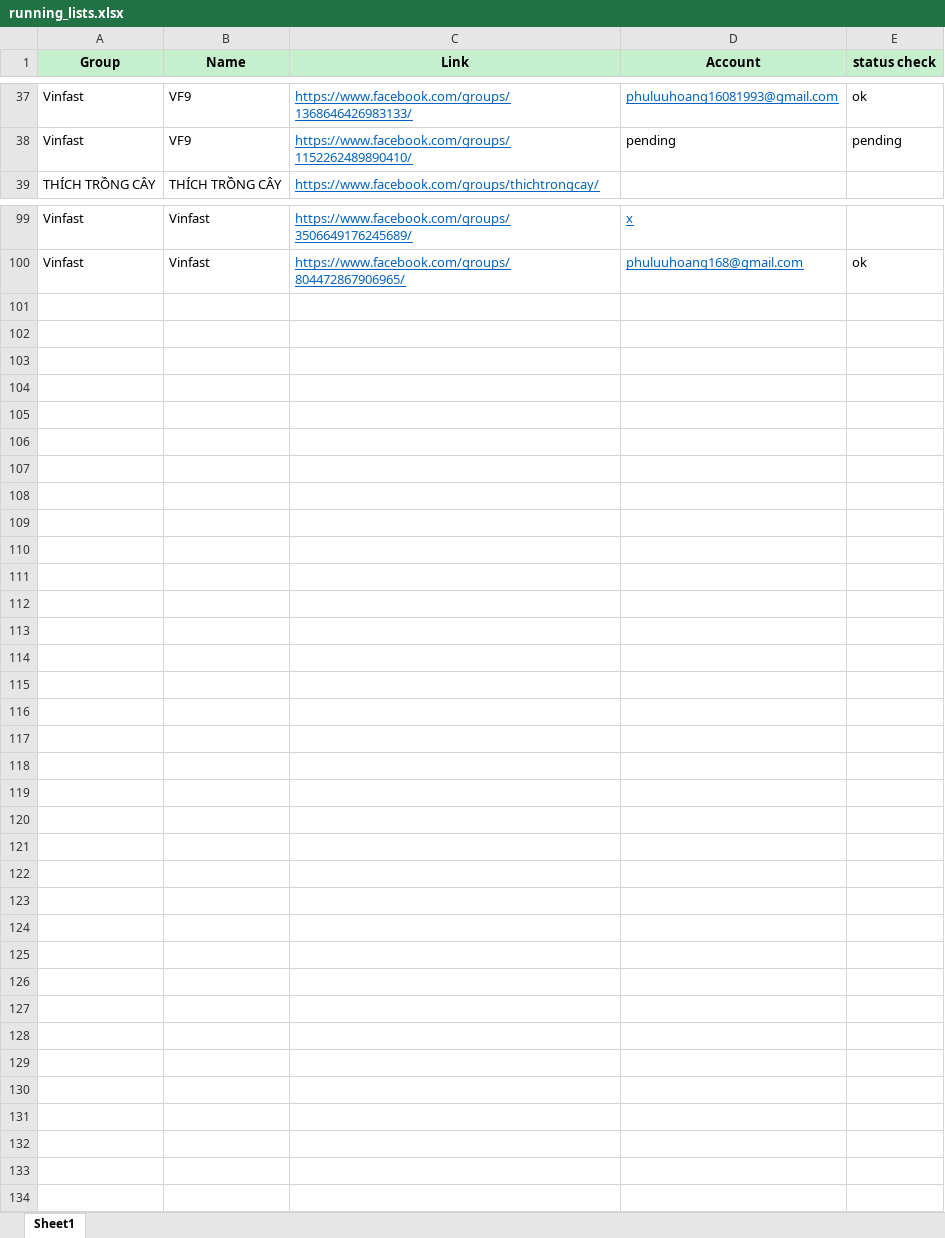
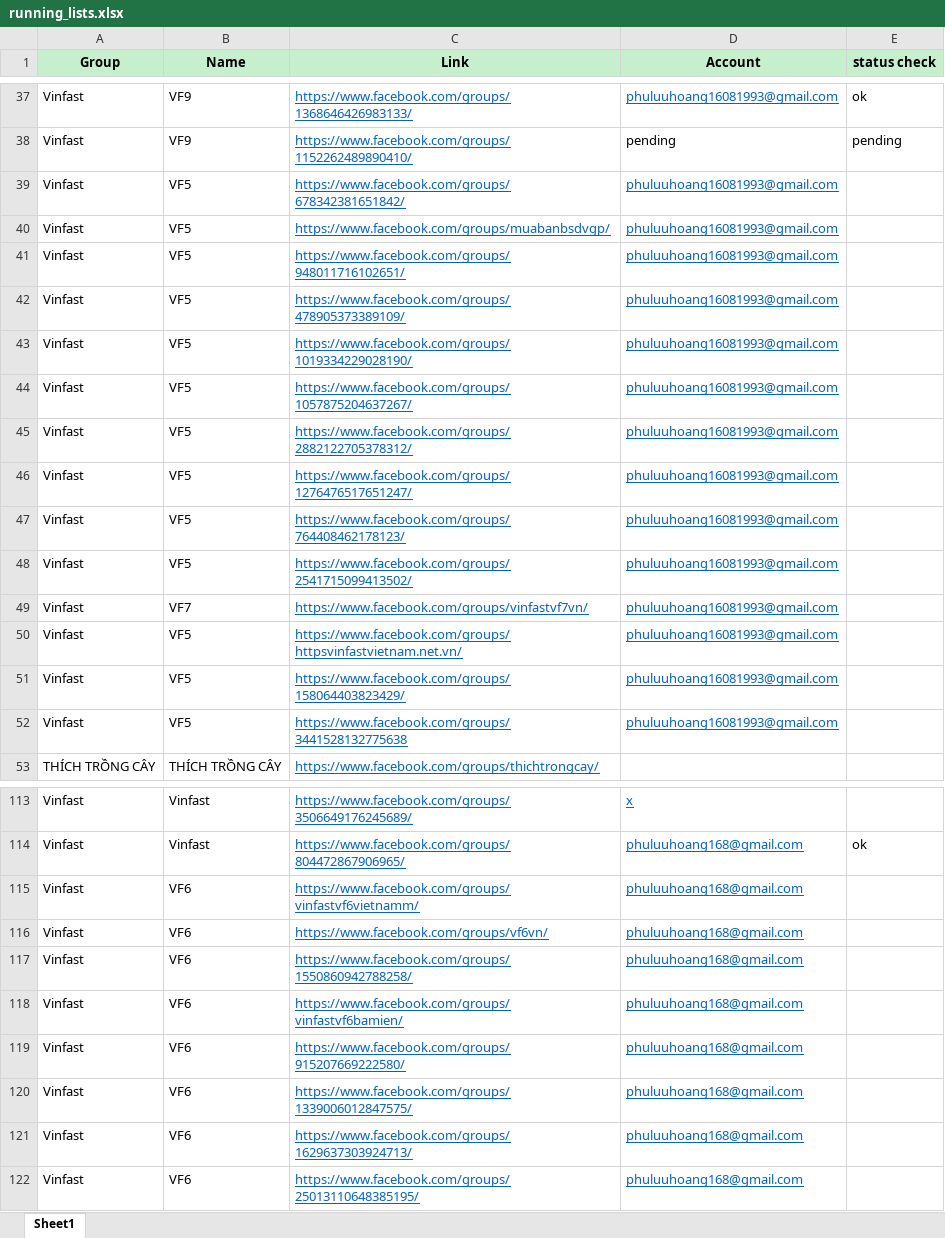
Before and after one commit to SpiritPhu/FB-Affiliate-Bot, an Excel workbook: data/running_lists.xlsx, sheet Sheet1, drawn as a sheet; only a part is shown, gaps mark what is left out; values as stored, in another font and other column widths than the file's, no borders; the diff names each change by its address in the sheet, - before the commit and + after, or states it on an @@ line.

Commit message:
Add files via upload

```diff
--- a/data/running_lists.xlsx (sheet Sheet1)
+++ b/data/running_lists.xlsx (sheet Sheet1)
+row 39: Vinfast | VF5 | https://www.facebook.com/groups/678342381651842/ | phuluuhoang16081993@gmail.com
+row 40: Vinfast | VF5 | https://www.facebook.com/groups/muabanbsdvgp/ | phuluuhoang16081993@gmail.com
+row 41: Vinfast | VF5 | https://www.facebook.com/groups/948011716102651/ | phuluuhoang16081993@gmail.com
+row 42: Vinfast | VF5 | https://www.facebook.com/groups/478905373389109/ | phuluuhoang16081993@gmail.com
+row 43: Vinfast | VF5 | https://www.facebook.com/groups/1019334229028190/ | phuluuhoang16081993@gmail.com
+row 44: Vinfast | VF5 | https://www.facebook.com/groups/1057875204637267/ | phuluuhoang16081993@gmail.com
+row 45: Vinfast | VF5 | https://www.facebook.com/groups/2882122705378312/ | phuluuhoang16081993@gmail.com
+row 46: Vinfast | VF5 | https://www.facebook.com/groups/1276476517651247/ | phuluuhoang16081993@gmail.com
+row 47: Vinfast | VF5 | https://www.facebook.com/groups/764408462178123/ | phuluuhoang16081993@gmail.com
+row 48: Vinfast | VF5 | https://www.facebook.com/groups/2541715099413502/ | phuluuhoang16081993@gmail.com
+row 49: Vinfast | VF7 | https://www.facebook.com/groups/vinfastvf7vn/ | phuluuhoang16081993@gmail.com
+row 50: Vinfast | VF5 | https://www.facebook.com/groups/httpsvinfastvietnam.net.vn/ | phuluuhoang16081993@gmail.com
+row 51: Vinfast | VF5 | https://www.facebook.com/groups/158064403823429/ | phuluuhoang16081993@gmail.com
+row 52: Vinfast | VF5 | https://www.facebook.com/groups/3441528132775638 | phuluuhoang16081993@gmail.com
+row 115: Vinfast | VF6 | https://www.facebook.com/groups/vinfastvf6vietnamm/ | phuluuhoang168@gmail.com
+row 116: Vinfast | VF6 | https://www.facebook.com/groups/vf6vn/ | phuluuhoang168@gmail.com
+row 117: Vinfast | VF6 | https://www.facebook.com/groups/1550860942788258/ | phuluuhoang168@gmail.com
+row 118: Vinfast | VF6 | https://www.facebook.com/groups/vinfastvf6bamien/ | phuluuhoang168@gmail.com
+row 119: Vinfast | VF6 | https://www.facebook.com/groups/915207669222580/ | phuluuhoang168@gmail.com
+row 120: Vinfast | VF6 | https://www.facebook.com/groups/1339006012847575/ | phuluuhoang168@gmail.com
+row 121: Vinfast | VF6 | https://www.facebook.com/groups/1629637303924713/ | phuluuhoang168@gmail.com
+row 122: Vinfast | VF6 | https://www.facebook.com/groups/25013110648385195/ | phuluuhoang168@gmail.com
```
